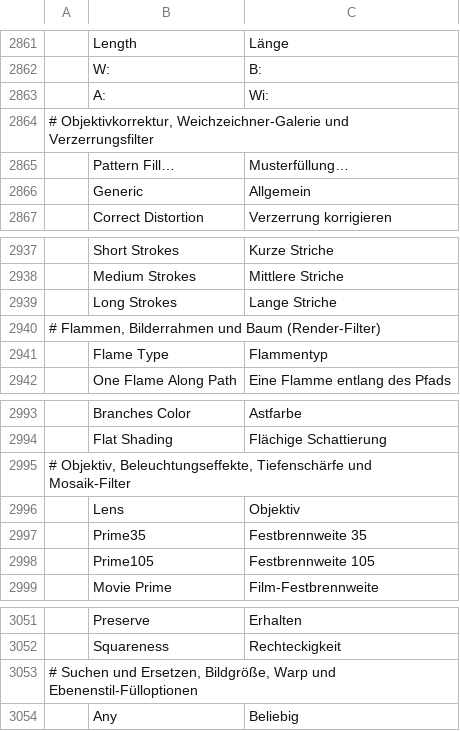
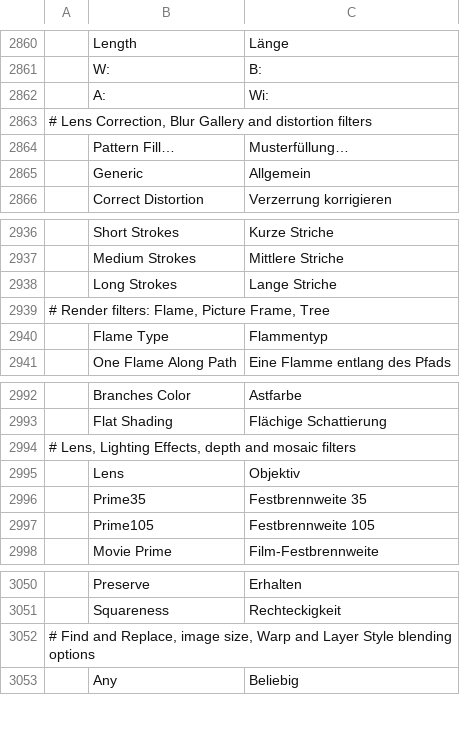
Before and after one commit to DomiLuebben/photocraft, a TSV file: crates/ui-egui/src/i18n/de.tsv, drawn as a sheet; only a part is shown, gaps mark what is left out; addresses are those after the commit; the diff covers the shown part only; the diff names each change by its address in the sheet, - before the commit and + after, or states it on an @@ line.

```diff
--- a/crates/ui-egui/src/i18n/de.tsv
+++ b/crates/ui-egui/src/i18n/de.tsv
-A2863: # Objektivkorrektur, Weichzeichner-Galerie und Verzerrungsfilter
+A2863: # Lens Correction, Blur Gallery and distortion filters
-A2939: # Flammen, Bilderrahmen und Baum (Render-Filter)
+A2939: # Render filters: Flame, Picture Frame, Tree
-A2994: # Objektiv, Beleuchtungseffekte, Tiefenschärfe und Mosaik-Filter
+A2994: # Lens, Lighting Effects, depth and mosaic filters
-A3052: # Suchen und Ersetzen, Bildgröße, Warp und Ebenenstil-Fülloptionen
+A3052: # Find and Replace, image size, Warp and Layer Style blending options
```
Also changed, not shown: 1 removed row and 5 edited cells elsewhere in this file.
